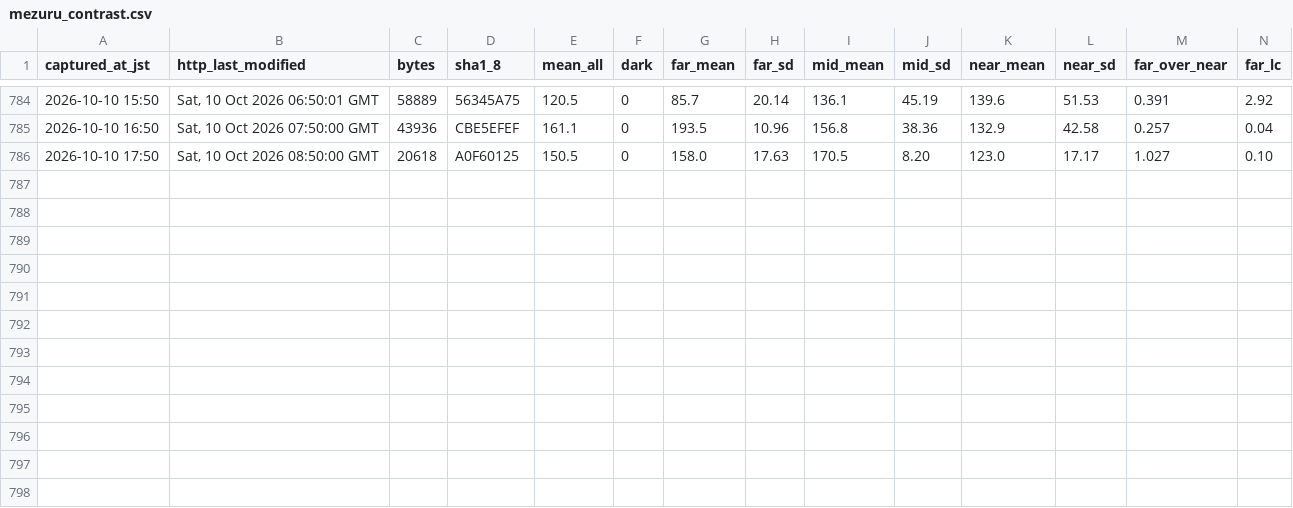
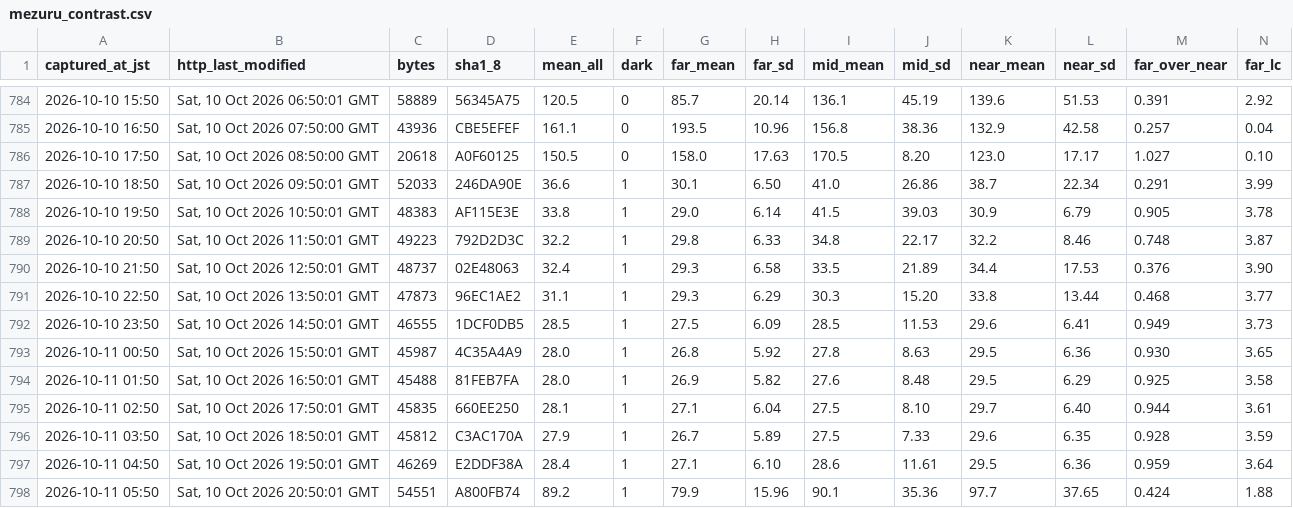
Before and after one commit to t-fukuda-ux/karstweather, a CSV file: camera/mezuru_contrast.csv, drawn as a sheet; only a part is shown, gaps mark what is left out; rows hold the shown columns only; the diff names each change by its address in the sheet, - before the commit and + after, or states it on an @@ line.

```diff
--- a/camera/mezuru_contrast.csv
+++ b/camera/mezuru_contrast.csv
+row 787: 2026-10-10 18:50 | Sat, 10 Oct 2026 09:50:01 GMT | 52033 | 246DA90E | 36.6 | 1 | 30.1 | 6.50 | 41.0 | 26.86 | 38.7 | 22.34 | 0.291 | 3.99
+row 788: 2026-10-10 19:50 | Sat, 10 Oct 2026 10:50:01 GMT | 48383 | AF115E3E | 33.8 | 1 | 29.0 | 6.14 | 41.5 | 39.03 | 30.9 | 6.79 | 0.905 | 3.78
+row 789: 2026-10-10 20:50 | Sat, 10 Oct 2026 11:50:01 GMT | 49223 | 792D2D3C | 32.2 | 1 | 29.8 | 6.33 | 34.8 | 22.17 | 32.2 | 8.46 | 0.748 | 3.87
+row 790: 2026-10-10 21:50 | Sat, 10 Oct 2026 12:50:01 GMT | 48737 | 02E48063 | 32.4 | 1 | 29.3 | 6.58 | 33.5 | 21.89 | 34.4 | 17.53 | 0.376 | 3.90
+row 791: 2026-10-10 22:50 | Sat, 10 Oct 2026 13:50:01 GMT | 47873 | 96EC1AE2 | 31.1 | 1 | 29.3 | 6.29 | 30.3 | 15.20 | 33.8 | 13.44 | 0.468 | 3.77
+row 792: 2026-10-10 23:50 | Sat, 10 Oct 2026 14:50:01 GMT | 46555 | 1DCF0DB5 | 28.5 | 1 | 27.5 | 6.09 | 28.5 | 11.53 | 29.6 | 6.41 | 0.949 | 3.73
+row 793: 2026-10-11 00:50 | Sat, 10 Oct 2026 15:50:01 GMT | 45987 | 4C35A4A9 | 28.0 | 1 | 26.8 | 5.92 | 27.8 | 8.63 | 29.5 | 6.36 | 0.930 | 3.65
+row 794: 2026-10-11 01:50 | Sat, 10 Oct 2026 16:50:01 GMT | 45488 | 81FEB7FA | 28.0 | 1 | 26.9 | 5.82 | 27.6 | 8.48 | 29.5 | 6.29 | 0.925 | 3.58
+row 795: 2026-10-11 02:50 | Sat, 10 Oct 2026 17:50:01 GMT | 45835 | 660EE250 | 28.1 | 1 | 27.1 | 6.04 | 27.5 | 8.10 | 29.7 | 6.40 | 0.944 | 3.61
+row 796: 2026-10-11 03:50 | Sat, 10 Oct 2026 18:50:01 GMT | 45812 | C3AC170A | 27.9 | 1 | 26.7 | 5.89 | 27.5 | 7.33 | 29.6 | 6.35 | 0.928 | 3.59
+row 797: 2026-10-11 04:50 | Sat, 10 Oct 2026 19:50:01 GMT | 46269 | E2DDF38A | 28.4 | 1 | 27.1 | 6.10 | 28.6 | 11.61 | 29.5 | 6.36 | 0.959 | 3.64
+row 798: 2026-10-11 05:50 | Sat, 10 Oct 2026 20:50:01 GMT | 54551 | A800FB74 | 89.2 | 1 | 79.9 | 15.96 | 90.1 | 35.36 | 97.7 | 37.65 | 0.424 | 1.88
```
Also changed, not shown: camera/fog_forecast.csv.
